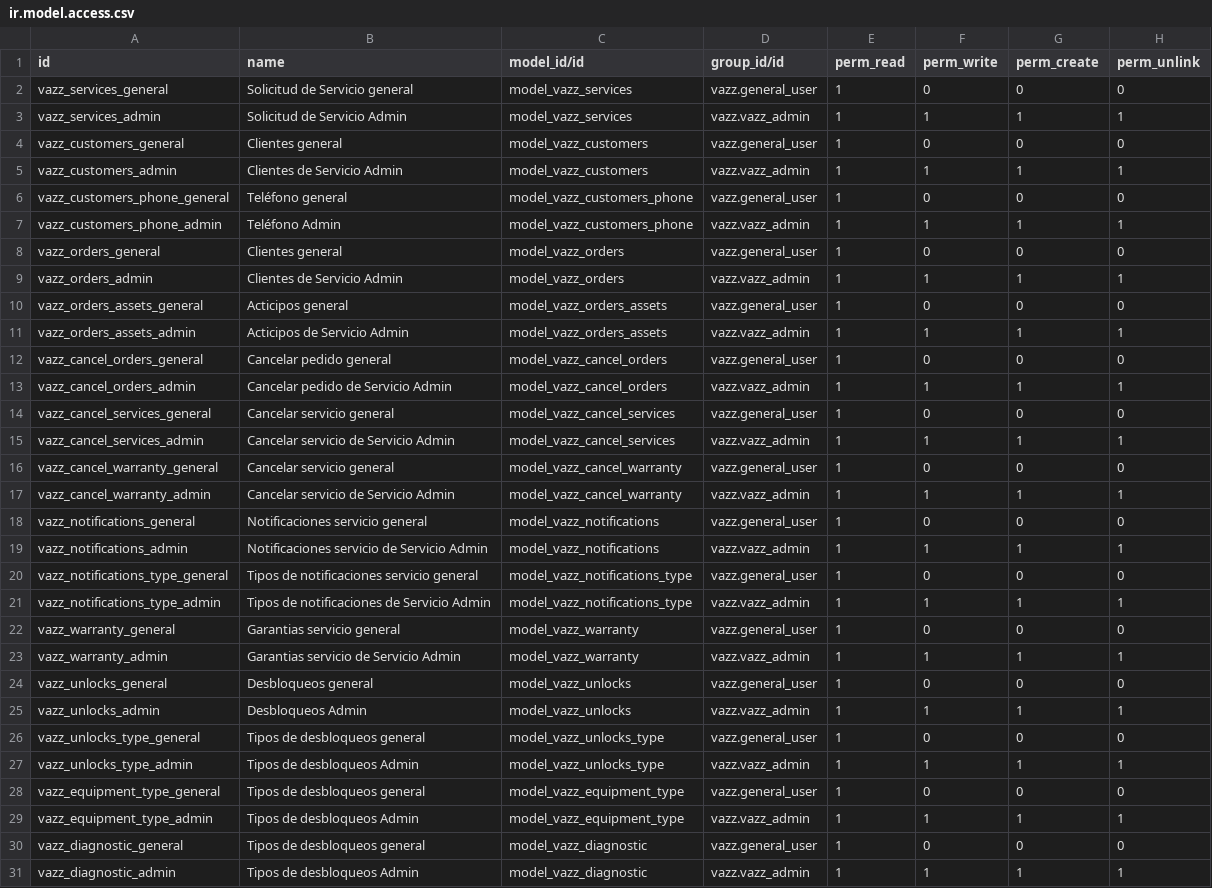
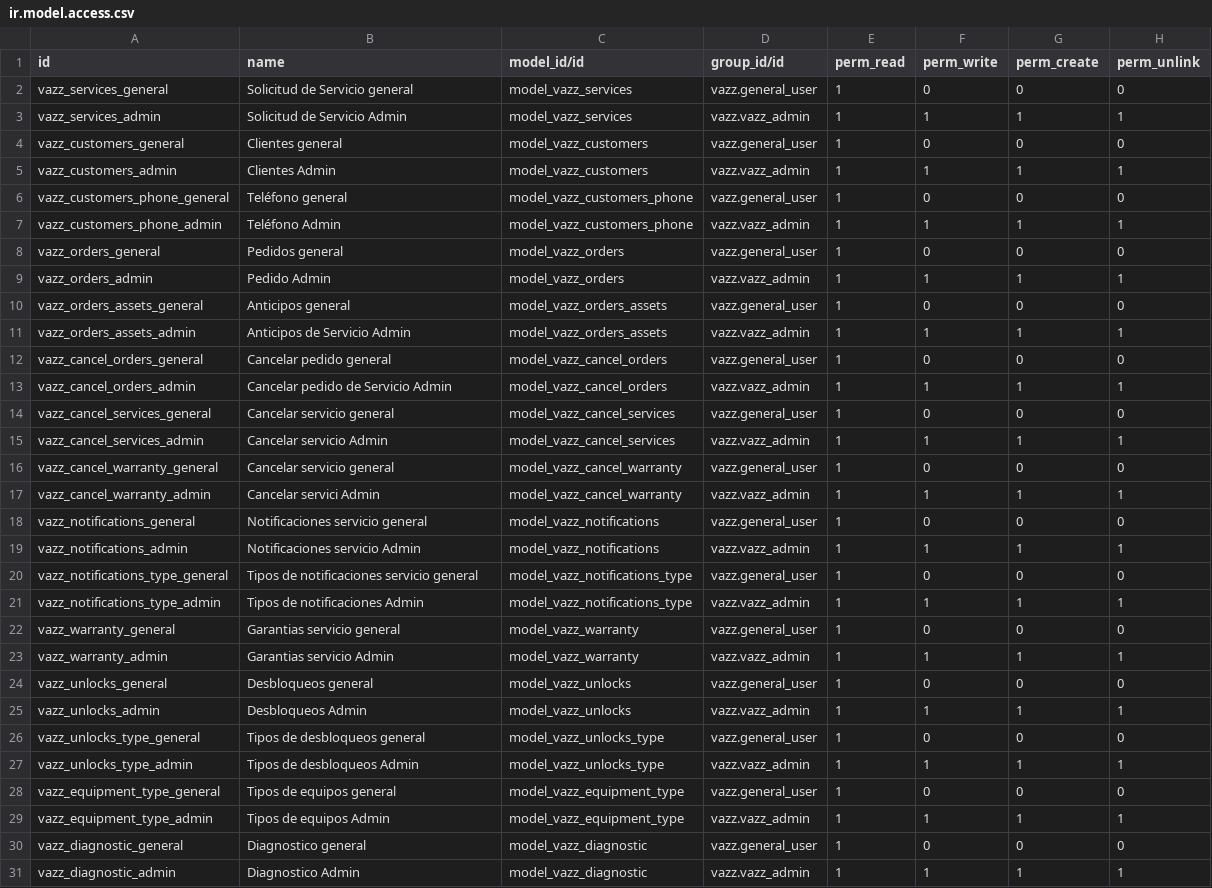
Before and after one commit to Altair343/addons_vazztec_odoo, a CSV file: vazz/security/ir.model.access.csv, drawn as a sheet; only a part is shown; the diff covers the shown part only.

```diff
--- a/vazz/security/ir.model.access.csv
+++ b/vazz/security/ir.model.access.csv
@@ -4,9 +4,9 @@ vazz_services_admin,Solicitud de Servicio Admin,model_vazz_services,vazz.vazz_ad
 vazz_customers_general,Clientes general,model_vazz_customers,vazz.general_user,1,0,0,0
-vazz_customers_admin,Clientes de Servicio Admin,model_vazz_customers,vazz.vazz_admin,1,1,1,1
+vazz_customers_admin,Clientes Admin,model_vazz_customers,vazz.vazz_admin,1,1,1,1
 vazz_customers_phone_general,Teléfono general,model_vazz_customers_phone,vazz.general_user,1,0,0,0
 vazz_customers_phone_admin,Teléfono Admin,model_vazz_customers_phone,vazz.vazz_admin,1,1,1,1
-vazz_orders_general,Clientes general,model_vazz_orders,vazz.general_user,1,0,0,0
-vazz_orders_admin,Clientes de Servicio Admin,model_vazz_orders,vazz.vazz_admin,1,1,1,1
-vazz_orders_assets_general,Acticipos general,model_vazz_orders_assets,vazz.general_user,1,0,0,0
-vazz_orders_assets_admin,Acticipos de Servicio Admin,model_vazz_orders_assets,vazz.vazz_admin,1,1,1,1
+vazz_orders_general,Pedidos general,model_vazz_orders,vazz.general_user,1,0,0,0
+vazz_orders_admin,Pedido Admin,model_vazz_orders,vazz.vazz_admin,1,1,1,1
+vazz_orders_assets_general,Anticipos general,model_vazz_orders_assets,vazz.general_user,1,0,0,0
+vazz_orders_assets_admin,Anticipos de Servicio Admin,model_vazz_orders_assets,vazz.vazz_admin,1,1,1,1
 vazz_cancel_orders_general,Cancelar pedido general,model_vazz_cancel_orders,vazz.general_user,1,0,0,0
@@ -14,11 +14,11 @@ vazz_cancel_orders_admin,Cancelar pedido de Servicio Admin,model_vazz_cancel_ord
 vazz_cancel_services_general,Cancelar servicio general,model_vazz_cancel_services,vazz.general_user,1,0,0,0
-vazz_cancel_services_admin,Cancelar servicio de Servicio Admin,model_vazz_cancel_services,vazz.vazz_admin,1,1,1,1
+vazz_cancel_services_admin,Cancelar servicio Admin,model_vazz_cancel_services,vazz.vazz_admin,1,1,1,1
 vazz_cancel_warranty_general,Cancelar servicio general,model_vazz_cancel_warranty,vazz.general_user,1,0,0,0
-vazz_cancel_warranty_admin,Cancelar servicio de Servicio Admin,model_vazz_cancel_warranty,vazz.vazz_admin,1,1,1,1
+vazz_cancel_warranty_admin,Cancelar servici Admin,model_vazz_cancel_warranty,vazz.vazz_admin,1,1,1,1
 vazz_notifications_general,Notificaciones servicio general,model_vazz_notifications,vazz.general_user,1,0,0,0
-vazz_notifications_admin,Notificaciones servicio de Servicio Admin,model_vazz_notifications,vazz.vazz_admin,1,1,1,1
+vazz_notifications_admin,Notificaciones servicio Admin,model_vazz_notifications,vazz.vazz_admin,1,1,1,1
 vazz_notifications_type_general,Tipos de notificaciones servicio general,model_vazz_notifications_type,vazz.general_user,1,0,0,0
-vazz_notifications_type_admin,Tipos de notificaciones de Servicio Admin,model_vazz_notifications_type,vazz.vazz_admin,1,1,1,1
+vazz_notifications_type_admin,Tipos de notificaciones Admin,model_vazz_notifications_type,vazz.vazz_admin,1,1,1,1
 vazz_warranty_general,Garantias servicio general,model_vazz_warranty,vazz.general_user,1,0,0,0
-vazz_warranty_admin,Garantias servicio de Servicio Admin,model_vazz_warranty,vazz.vazz_admin,1,1,1,1
+vazz_warranty_admin,Garantias servicio Admin,model_vazz_warranty,vazz.vazz_admin,1,1,1,1
 vazz_unlocks_general,Desbloqueos general,model_vazz_unlocks,vazz.general_user,1,0,0,0
@@ -27,5 +27,5 @@ vazz_unlocks_type_general,Tipos de desbloqueos general,model_vazz_unlocks_type,v
 vazz_unlocks_type_admin,Tipos de desbloqueos Admin,model_vazz_unlocks_type,vazz.vazz_admin,1,1,1,1
-vazz_equipment_type_general,Tipos de desbloqueos general,model_vazz_equipment_type,vazz.general_user,1,0,0,0
-vazz_equipment_type_admin,Tipos de desbloqueos Admin,model_vazz_equipment_type,vazz.vazz_admin,1,1,1,1
-vazz_diagnostic_general,Tipos de desbloqueos general,model_vazz_diagnostic,vazz.general_user,1,0,0,0
-vazz_diagnostic_admin,Tipos de desbloqueos Admin,model_vazz_diagnostic,vazz.vazz_admin,1,1,1,1
+vazz_equipment_type_general,Tipos de equipos general,model_vazz_equipment_type,vazz.general_user,1,0,0,0
+vazz_equipment_type_admin,Tipos de equipos Admin,model_vazz_equipment_type,vazz.vazz_admin,1,1,1,1
+vazz_diagnostic_general,Diagnostico general,model_vazz_diagnostic,vazz.general_user,1,0,0,0
+vazz_diagnostic_admin,Diagnostico Admin,model_vazz_diagnostic,vazz.vazz_admin,1,1,1,1
```
Also changed, not shown: 6 added rows and 4 edited cells elsewhere in this file, 11 other files.
